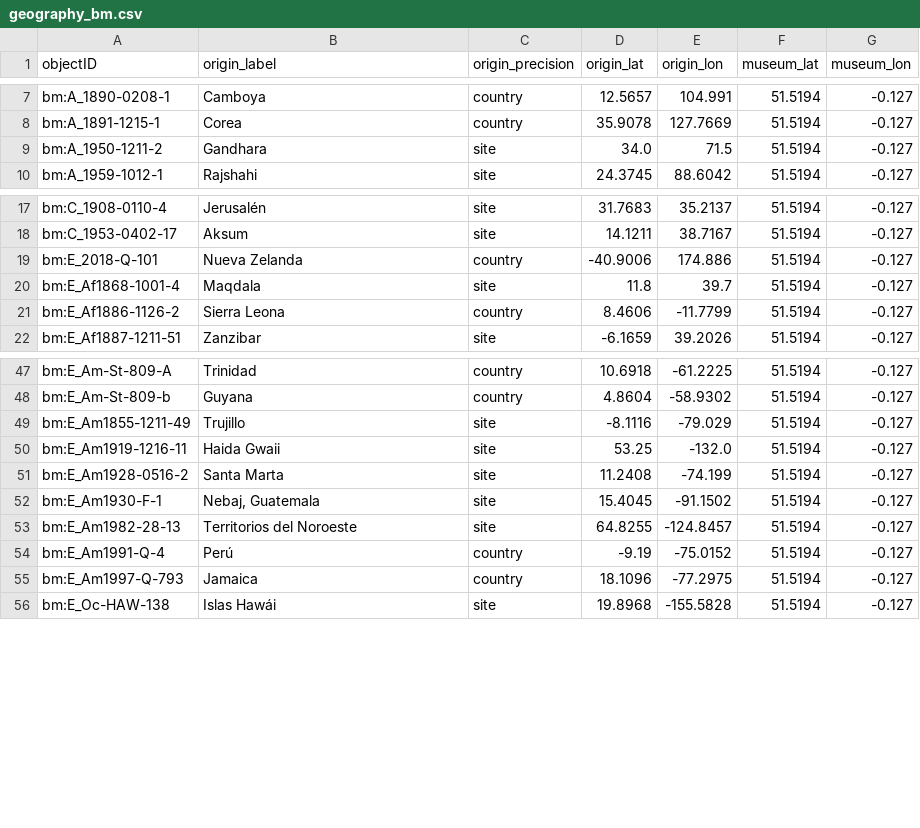
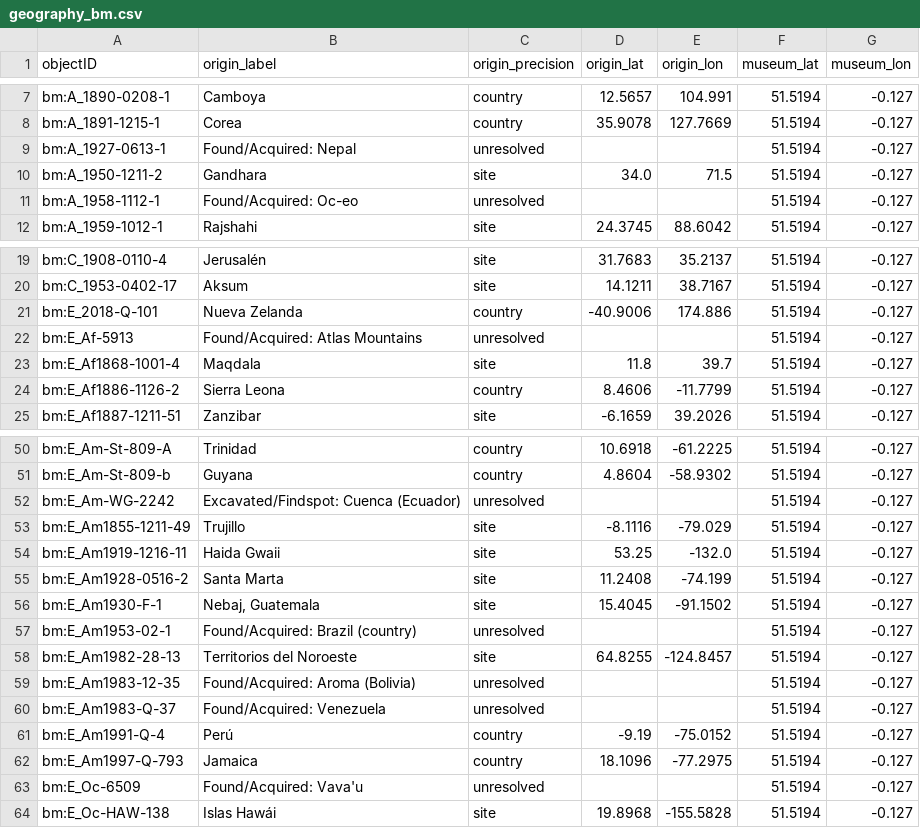
Before and after one commit to veronicadeleonh/tracing-origins, a CSV file: data/processed/geography_bm.csv, drawn as a sheet; only a part is shown, gaps mark what is left out.

```diff
--- a/data/processed/geography_bm.csv
+++ b/data/processed/geography_bm.csv
@@ -8,3 +8,5 @@ bm:A_1890-0208-1,Camboya,country,12.5657,104.991,51.5194,-0.127
 bm:A_1891-1215-1,Corea,country,35.9078,127.7669,51.5194,-0.127
+bm:A_1927-0613-1,Found/Acquired: Nepal,unresolved,,,51.5194,-0.127
 bm:A_1950-1211-2,Gandhara,site,34.0,71.5,51.5194,-0.127
+bm:A_1958-1112-1,Found/Acquired: Oc-eo,unresolved,,,51.5194,-0.127
 bm:A_1959-1012-1,Rajshahi,site,24.3745,88.6042,51.5194,-0.127
@@ -19,2 +21,3 @@ bm:C_1953-0402-17,Aksum,site,14.1211,38.7167,51.5194,-0.127
 bm:E_2018-Q-101,Nueva Zelanda,country,-40.9006,174.886,51.5194,-0.127
+bm:E_Af-5913,Found/Acquired: Atlas Mountains,unresolved,,,51.5194,-0.127
 bm:E_Af1868-1001-4,Maqdala,site,11.8,39.7,51.5194,-0.127
@@ -48,2 +51,3 @@ bm:E_Am-St-809-A,Trinidad,country,10.6918,-61.2225,51.5194,-0.127
 bm:E_Am-St-809-b,Guyana,country,4.8604,-58.9302,51.5194,-0.127
+bm:E_Am-WG-2242,Excavated/Findspot: Cuenca (Ecuador),unresolved,,,51.5194,-0.127
 bm:E_Am1855-1211-49,Trujillo,site,-8.1116,-79.029,51.5194,-0.127
@@ -52,5 +56,9 @@ bm:E_Am1928-0516-2,Santa Marta,site,11.2408,-74.199,51.5194,-0.127
 bm:E_Am1930-F-1,"Nebaj, Guatemala",site,15.4045,-91.1502,51.5194,-0.127
+bm:E_Am1953-02-1,Found/Acquired: Brazil (country),unresolved,,,51.5194,-0.127
 bm:E_Am1982-28-13,Territorios del Noroeste,site,64.8255,-124.8457,51.5194,-0.127
+bm:E_Am1983-12-35,Found/Acquired: Aroma (Bolivia),unresolved,,,51.5194,-0.127
+bm:E_Am1983-Q-37,Found/Acquired: Venezuela,unresolved,,,51.5194,-0.127
 bm:E_Am1991-Q-4,Perú,country,-9.19,-75.0152,51.5194,-0.127
 bm:E_Am1997-Q-793,Jamaica,country,18.1096,-77.2975,51.5194,-0.127
+bm:E_Oc-6509,Found/Acquired: Vava'u,unresolved,,,51.5194,-0.127
 bm:E_Oc-HAW-138,Islas Hawái,site,19.8968,-155.5828,51.5194,-0.127
```
Also changed, not shown: data/processed/bm_objects.csv, 13 other files.
